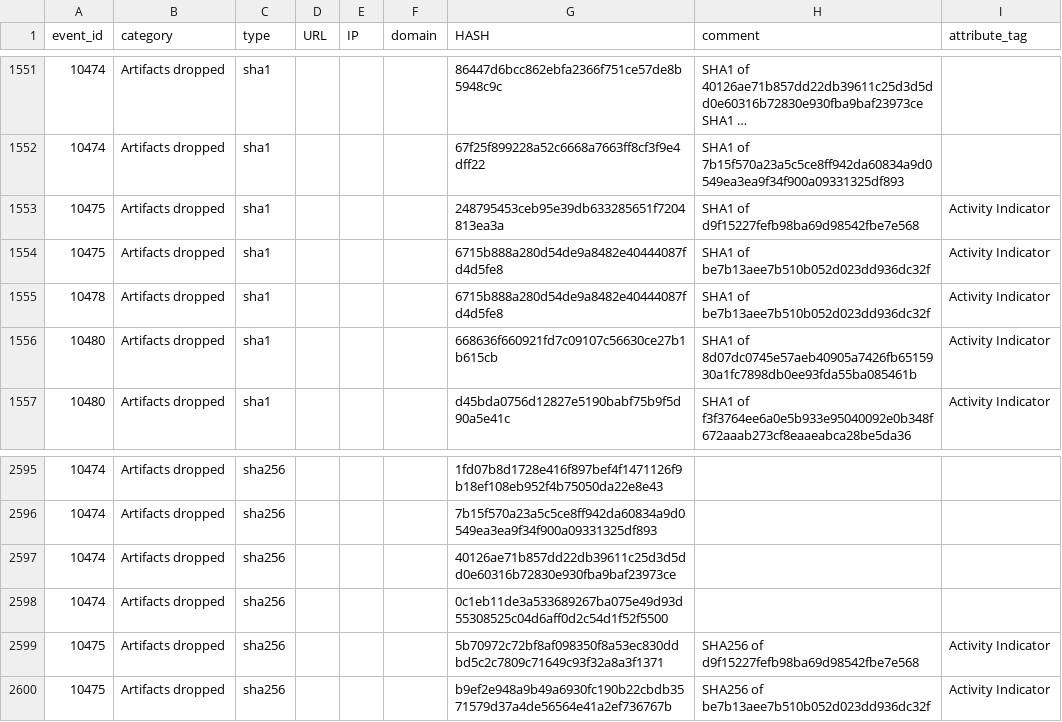
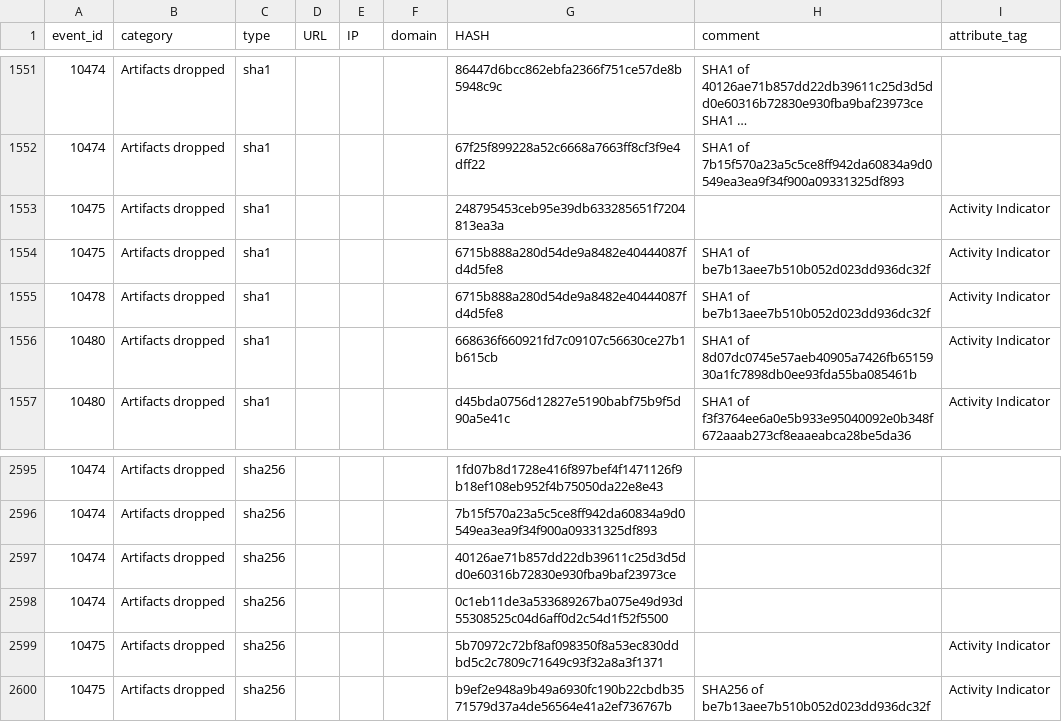
Before and after one commit to aloneliass/MISP, a CSV file: iocs.csv, drawn as a sheet; only a part is shown, gaps mark what is left out; long unchanged cells end in …; the diff names each change by its address in the sheet, - before the commit and + after, or states it on an @@ line.

Commit message:
Add files via upload

```diff
--- a/iocs.csv
+++ b/iocs.csv
-H1553 (comment): SHA1 of d9f15227fefb98ba69d98542fbe7e568
+H1553 (comment): (empty)
-H2599 (comment): SHA256 of d9f15227fefb98ba69d98542fbe7e568
+H2599 (comment): (empty)
```
